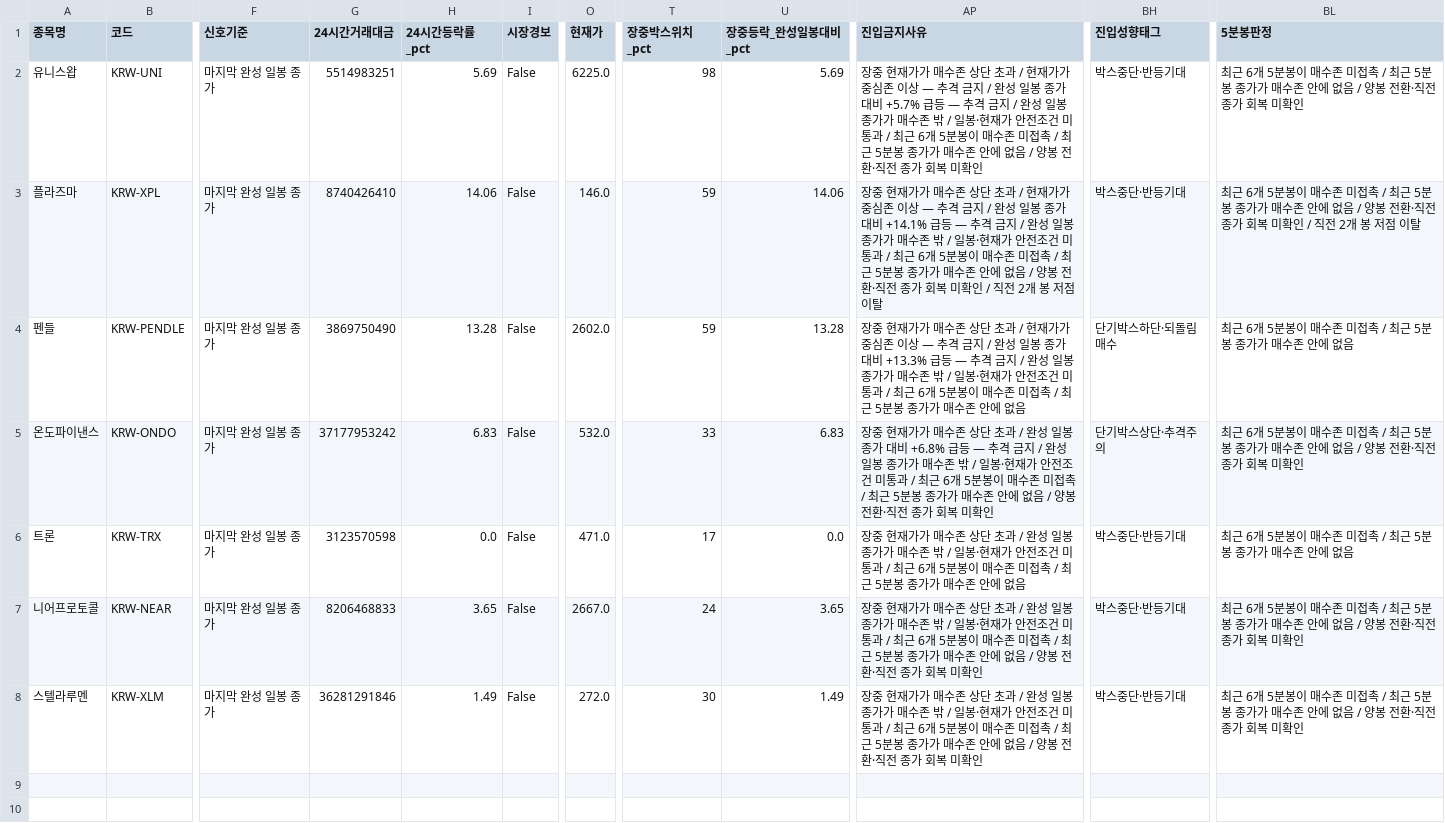
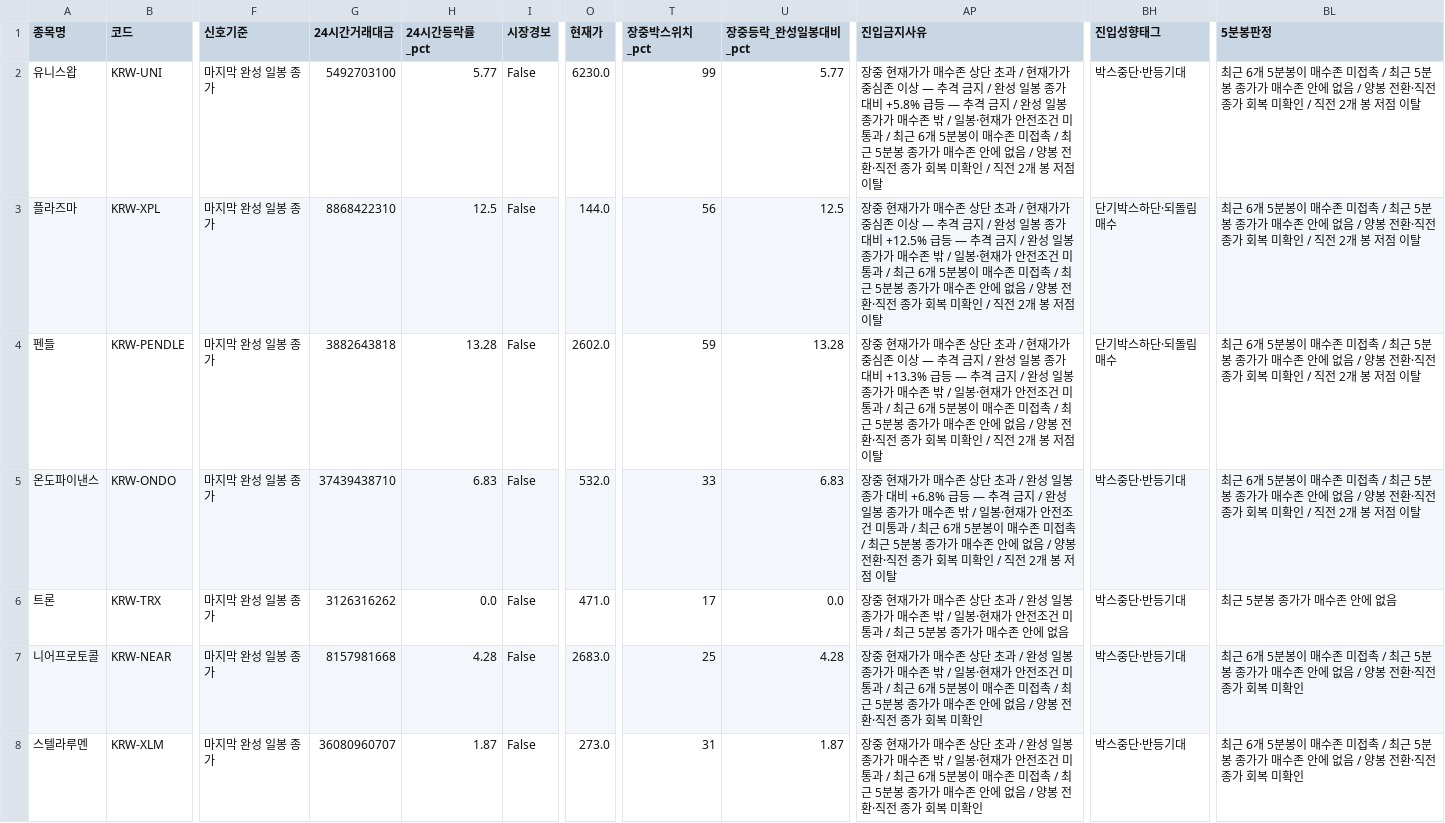
Before and after one commit to anna0205ms-stack/today-coin-explorer, a CSV file: outputs/latest_scan.csv, drawn as a sheet; only a part is shown, gaps mark what is left out; the diff names each change by its address in the sheet, - before the commit and + after, or states it on an @@ line.

```diff
--- a/outputs/latest_scan.csv
+++ b/outputs/latest_scan.csv
-G2 (24시간거래대금): 5514983251
+G2 (24시간거래대금): 5492703100
-H2 (24시간등락률_pct): 5.69
+H2 (24시간등락률_pct): 5.77
-O2 (현재가): 6225.0
+O2 (현재가): 6230.0
-T2 (장중박스위치_pct): 98
+T2 (장중박스위치_pct): 99
-U2 (장중등락_완성일봉대비_pct): 5.69
+U2 (장중등락_완성일봉대비_pct): 5.77
-AP2 (진입금지사유): …대비 +5.7% 급등 — 추격 금지 / 완성 일봉 종가가 매수존 밖 / 일봉·현재가 안전조건 미통과 / 최근 6개 5분봉이 매수존 미접촉 / 최근 5분봉 종가가 매수존 안에 없음 / 양봉 전환·직전 종가 회복 미확인
+AP2 (진입금지사유): …대비 +5.8% 급등 — 추격 금지 / 완성 일봉 종가가 매수존 밖 / 일봉·현재가 안전조건 미통과 / 최근 6개 5분봉이 매수존 미접촉 / 최근 5분봉 종가가 매수존 안에 없음 / 양봉 전환·직전 종가 회복 미확인 / 직전 2개 봉 저점 이탈
-BL2 (5분봉판정): …미확인
+BL2 (5분봉판정): …미확인 / 직전 2개 봉 저점 이탈
-G3 (24시간거래대금): 8740426410
+G3 (24시간거래대금): 8868422310
-H3 (24시간등락률_pct): 14.06
+H3 (24시간등락률_pct): 12.5
-O3 (현재가): 146.0
+O3 (현재가): 144.0
-T3 (장중박스위치_pct): 59
+T3 (장중박스위치_pct): 56
-U3 (장중등락_완성일봉대비_pct): 14.06
+U3 (장중등락_완성일봉대비_pct): 12.5
-AP3 (진입금지사유): …대비 +14.1% 급등 —…
+AP3 (진입금지사유): …대비 +12.5% 급등 —…
-BH3 (진입성향태그): 박스중단·반등기대
+BH3 (진입성향태그): 단기박스하단·되돌림매수
-G4 (24시간거래대금): 3869750490
+G4 (24시간거래대금): 3882643818
-AP4 (진입금지사유): …에 없음
+AP4 (진입금지사유): …에 없음 / 양봉 전환·직전 종가 회복 미확인 / 직전 2개 봉 저점 이탈
-BL4 (5분봉판정): …에 없음
+BL4 (5분봉판정): …에 없음 / 양봉 전환·직전 종가 회복 미확인 / 직전 2개 봉 저점 이탈
-G5 (24시간거래대금): 37177953242
+G5 (24시간거래대금): 37439438710
-AP5 (진입금지사유): …미확인
+AP5 (진입금지사유): …미확인 / 직전 2개 봉 저점 이탈
-BH5 (진입성향태그): 단기박스상단·추격주의
+BH5 (진입성향태그): 박스중단·반등기대
-BL5 (5분봉판정): …미확인
+BL5 (5분봉판정): …미확인 / 직전 2개 봉 저점 이탈
-G6 (24시간거래대금): 3123570598
+G6 (24시간거래대금): 3126316262
-AP6 (진입금지사유): …/ 최근 6개 5분봉이 매수존 미접촉 / 최근 5분봉…
+AP6 (진입금지사유): …/ 최근 5분봉…
-BL6 (5분봉판정): 최근 6개 5분봉이 매수존 미접촉 / 최근 5분봉 종가가 매수존 안에 없음
+BL6 (5분봉판정): 최근 5분봉 종가가 매수존 안에 없음
-G7 (24시간거래대금): 8206468833
+G7 (24시간거래대금): 8157981668
-H7 (24시간등락률_pct): 3.65
+H7 (24시간등락률_pct): 4.28
-O7 (현재가): 2667.0
+O7 (현재가): 2683.0
-T7 (장중박스위치_pct): 24
+T7 (장중박스위치_pct): 25
-U7 (장중등락_완성일봉대비_pct): 3.65
+U7 (장중등락_완성일봉대비_pct): 4.28
-G8 (24시간거래대금): 36281291846
+G8 (24시간거래대금): 36080960707
-H8 (24시간등락률_pct): 1.49
+H8 (24시간등락률_pct): 1.87
-O8 (현재가): 272.0
+O8 (현재가): 273.0
-T8 (장중박스위치_pct): 30
+T8 (장중박스위치_pct): 31
-U8 (장중등락_완성일봉대비_pct): 1.49
+U8 (장중등락_완성일봉대비_pct): 1.87
```
Also changed, not shown: outputs/pre_breakout_reclaim.csv, outputs/technical_rebound.csv, 48 other files.
